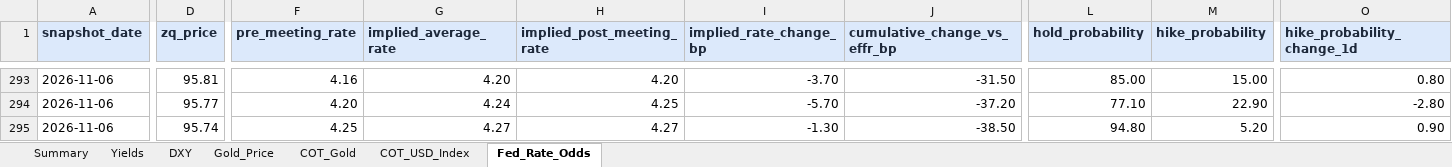
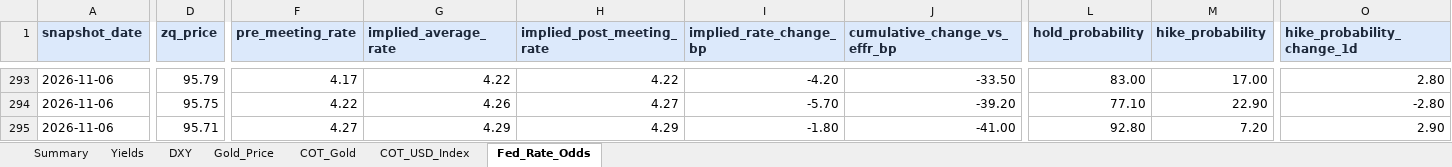
Before and after one commit to velourofficialdev/macro-dashboard, an Excel workbook: Macro_Dashboard.xlsx, sheet Fed_Rate_Odds, drawn as a sheet; only a part is shown, gaps mark what is left out; values as stored, in another font and other column widths than the file's, no borders; the diff covers the shown part only; the diff names each change by its address in the sheet, - before the commit and + after, or states it on an @@ line.

```diff
--- a/Macro_Dashboard.xlsx (sheet Fed_Rate_Odds)
+++ b/Macro_Dashboard.xlsx (sheet Fed_Rate_Odds)
-D293 (zq_price): 95.81
+D293 (zq_price): 95.79
-F293 (pre_meeting_rate): 4.16
+F293 (pre_meeting_rate): 4.17
-G293 (implied_average_rate): 4.20
+G293 (implied_average_rate): 4.22
-H293 (implied_post_meeting_rate): 4.20
+H293 (implied_post_meeting_rate): 4.22
-I293 (implied_rate_change_bp): -3.70
+I293 (implied_rate_change_bp): -4.20
-J293 (cumulative_change_vs_effr_bp): -31.50
+J293 (cumulative_change_vs_effr_bp): -33.50
-L293 (hold_probability): 85.00
+L293 (hold_probability): 83.00
-M293 (hike_probability): 15.00
+M293 (hike_probability): 17.00
-O293 (hike_probability_change_1d): 0.80
+O293 (hike_probability_change_1d): 2.80
-D294 (zq_price): 95.77
+D294 (zq_price): 95.75
-F294 (pre_meeting_rate): 4.20
+F294 (pre_meeting_rate): 4.22
-G294 (implied_average_rate): 4.24
+G294 (implied_average_rate): 4.26
-H294 (implied_post_meeting_rate): 4.25
+H294 (implied_post_meeting_rate): 4.27
-J294 (cumulative_change_vs_effr_bp): -37.20
+J294 (cumulative_change_vs_effr_bp): -39.20
-D295 (zq_price): 95.74
+D295 (zq_price): 95.71
-F295 (pre_meeting_rate): 4.25
+F295 (pre_meeting_rate): 4.27
-G295 (implied_average_rate): 4.27
+G295 (implied_average_rate): 4.29
-H295 (implied_post_meeting_rate): 4.27
+H295 (implied_post_meeting_rate): 4.29
-I295 (implied_rate_change_bp): -1.30
+I295 (implied_rate_change_bp): -1.80
-J295 (cumulative_change_vs_effr_bp): -38.50
+J295 (cumulative_change_vs_effr_bp): -41.00
-L295 (hold_probability): 94.80
+L295 (hold_probability): 92.80
-M295 (hike_probability): 5.20
+M295 (hike_probability): 7.20
-O295 (hike_probability_change_1d): 0.90
+O295 (hike_probability_change_1d): 2.90
```
Also changed, not shown: 49 edited cells elsewhere in this sheet, sheet Gold_Price, 1 other file.
